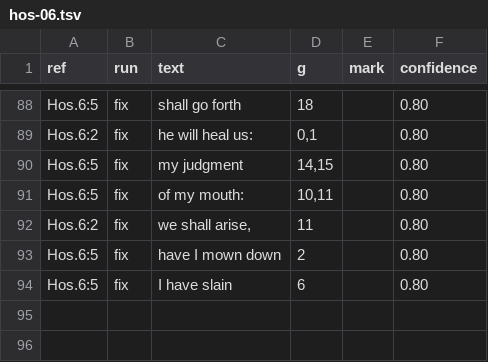
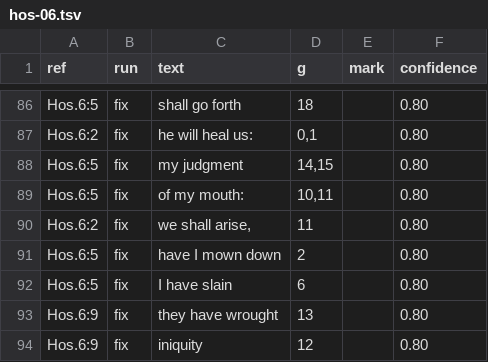
Before and after one commit to Jonathan-A-White/lampas, a TSV file: data/lxx/align/hos-06.tsv, drawn as a sheet; only a part is shown, gaps mark what is left out; the diff covers the shown part only; the diff names each change by its address in the sheet, - before the commit and + after, or states it on an @@ line.

```diff
--- a/data/lxx/align/hos-06.tsv
+++ b/data/lxx/align/hos-06.tsv
+row 93: Hos.6:9 | fix | they have wrought | 13 |  | 0.80
+row 94: Hos.6:9 | fix | iniquity | 12 |  | 0.80
```
Also changed, not shown: 2 added rows, 4 removed rows and 19 edited cells elsewhere in this file, 4 other files.
